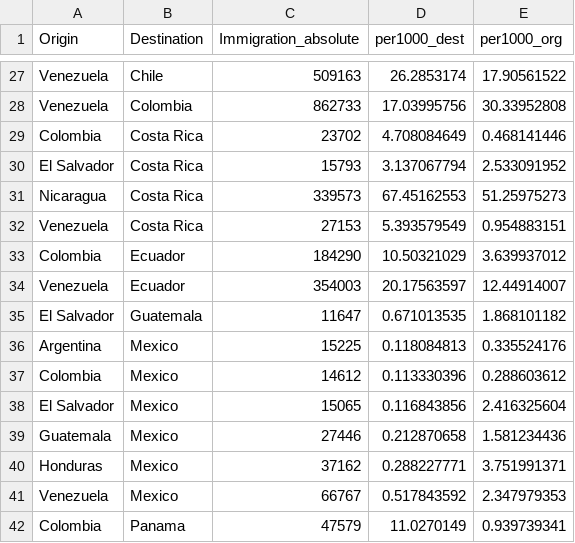
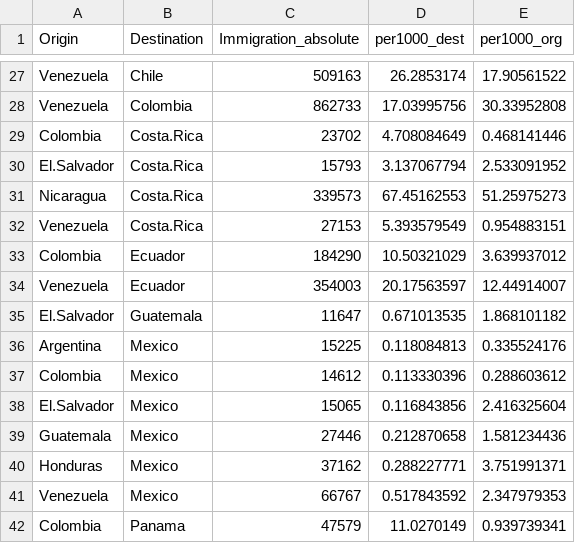
Before and after one commit to jthebl/MigrationAmericas_NetworkAnalysis, a CSV file: Immigration_Networks/Constructing_Networks/Edgelists/EdgeList_2020.csv, drawn as a sheet; only a part is shown, gaps mark what is left out; the diff covers the shown part only.

```diff
--- a/Immigration_Networks/Constructing_Networks/Edgelists/EdgeList_2020.csv
+++ b/Immigration_Networks/Constructing_Networks/Edgelists/EdgeList_2020.csv
@@ -28,12 +28,12 @@ Venezuela,Chile,509163,26.2853174,17.90561522
 Venezuela,Colombia,862733,17.03995756,30.33952808
-Colombia,Costa Rica,23702,4.708084649,0.468141446
-El Salvador,Costa Rica,15793,3.137067794,2.533091952
-Nicaragua,Costa Rica,339573,67.45162553,51.25975273
-Venezuela,Costa Rica,27153,5.393579549,0.954883151
+Colombia,Costa.Rica,23702,4.708084649,0.468141446
+El.Salvador,Costa.Rica,15793,3.137067794,2.533091952
+Nicaragua,Costa.Rica,339573,67.45162553,51.25975273
+Venezuela,Costa.Rica,27153,5.393579549,0.954883151
 Colombia,Ecuador,184290,10.50321029,3.639937012
 Venezuela,Ecuador,354003,20.17563597,12.44914007
-El Salvador,Guatemala,11647,0.671013535,1.868101182
+El.Salvador,Guatemala,11647,0.671013535,1.868101182
 Argentina,Mexico,15225,0.118084813,0.335524176
 Colombia,Mexico,14612,0.113330396,0.288603612
-El Salvador,Mexico,15065,0.116843856,2.416325604
+El.Salvador,Mexico,15065,0.116843856,2.416325604
 Guatemala,Mexico,27446,0.212870658,1.581234436
```
Also changed, not shown: 21 edited cells elsewhere in this file, Immigration_Networks/Constructing_Networks/Edgelists/EdgeList_1990.csv, Immigration_Networks/Constructing_Networks/Edgelists/EdgeList_2000.csv, 1 other file.
